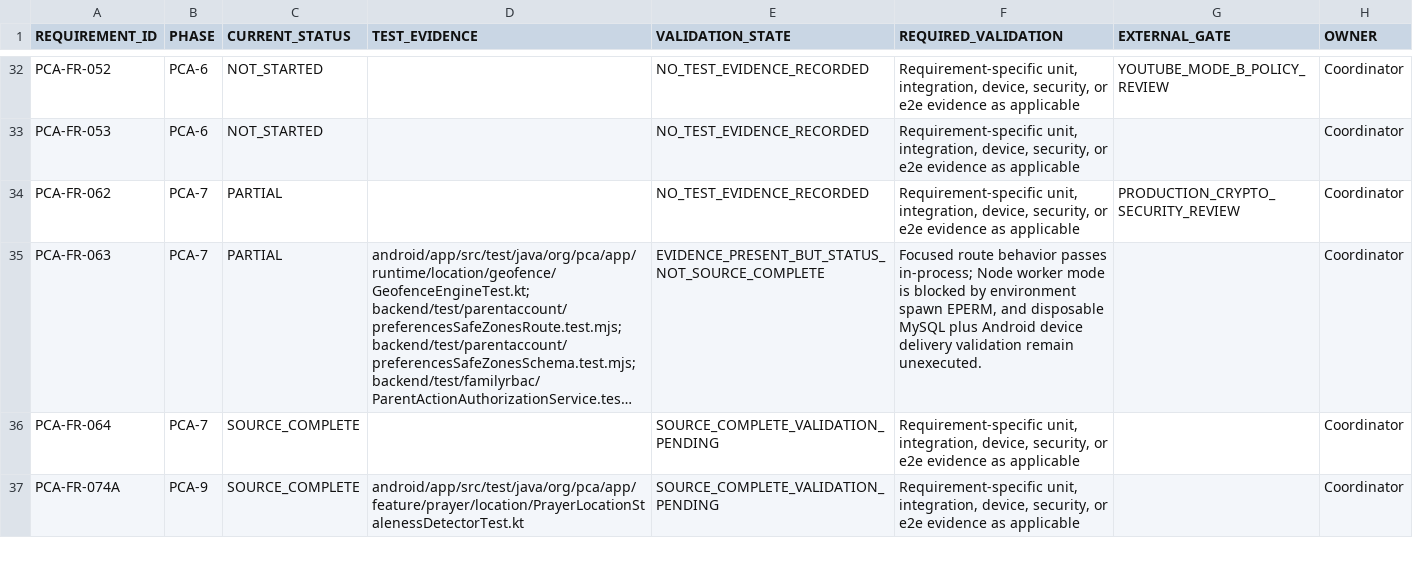
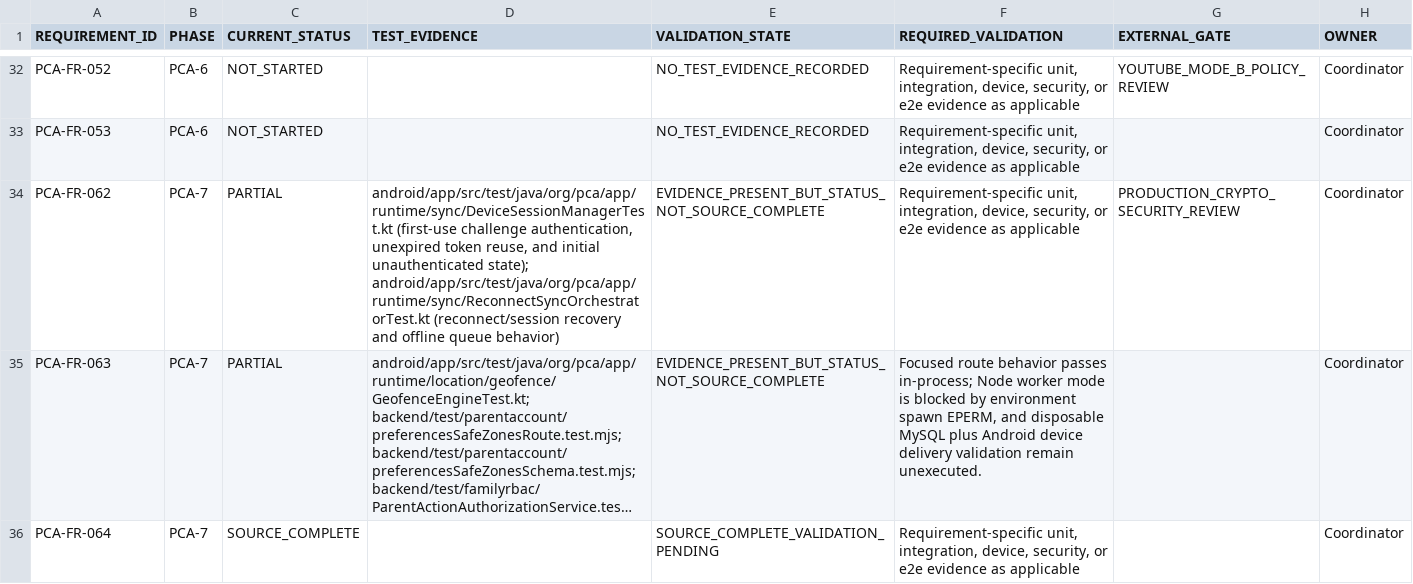
Before and after one commit to mosa-ali/PCA, a CSV file: .agent-runtime/manifests/pca-r3-final/R3_VALIDATION_BACKLOG.csv, drawn as a sheet; only a part is shown, gaps mark what is left out; the shorter side is filled out with more unchanged rows; long unchanged cells end in …; the diff names each change by its address in the sheet, - before the commit and + after, or states it on an @@ line.

Commit message:
docs(r3): record device session test evidence

```diff
--- a/.agent-runtime/manifests/pca-r3-final/R3_VALIDATION_BACKLOG.csv
+++ b/.agent-runtime/manifests/pca-r3-final/R3_VALIDATION_BACKLOG.csv
-D34 (TEST_EVIDENCE): (empty)
+D34 (TEST_EVIDENCE): android/app/src/test/java/org/pca/app/runtime/sync/DeviceSessionManagerTest.kt (first-use challenge authentication, unexpired token reuse, and initial unauthenticated state); android/app/src/test/java/org/pca/app/runtime/sync/ReconnectSyncOrchestratorTest.kt (reconnect/session recovery and offline queue behavior)
-E34 (VALIDATION_STATE): NO_TEST_EVIDENCE_RECORDED
+E34 (VALIDATION_STATE): EVIDENCE_PRESENT_BUT_STATUS_NOT_SOURCE_COMPLETE
```
Also changed, not shown: .agent-runtime/manifests/pca-r3-final/R3_REQUIREMENT_AUDIT.csv, .agent-runtime/manifests/pca-r3-final/R3_SOURCE_BACKLOG.csv, 1 other file.
